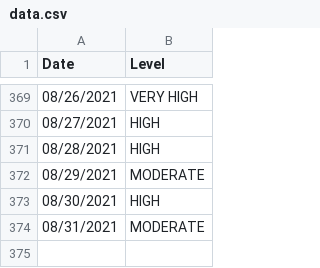
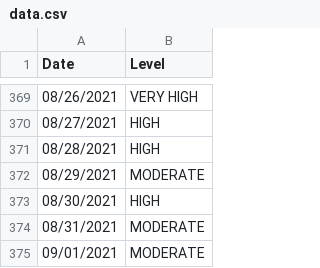
Before and after one commit to JonathanMcCaffrey/allergy-data, a CSV file: data.csv, drawn as a sheet; only a part is shown, gaps mark what is left out.

```diff
--- a/data.csv
+++ b/data.csv
@@ -374 +374,2 @@
 "08/31/2021","MODERATE"
+"09/01/2021","MODERATE"
```
